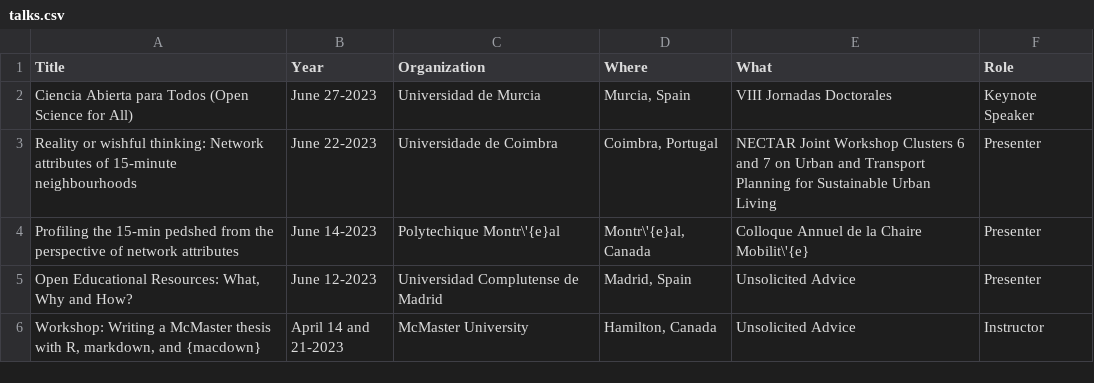
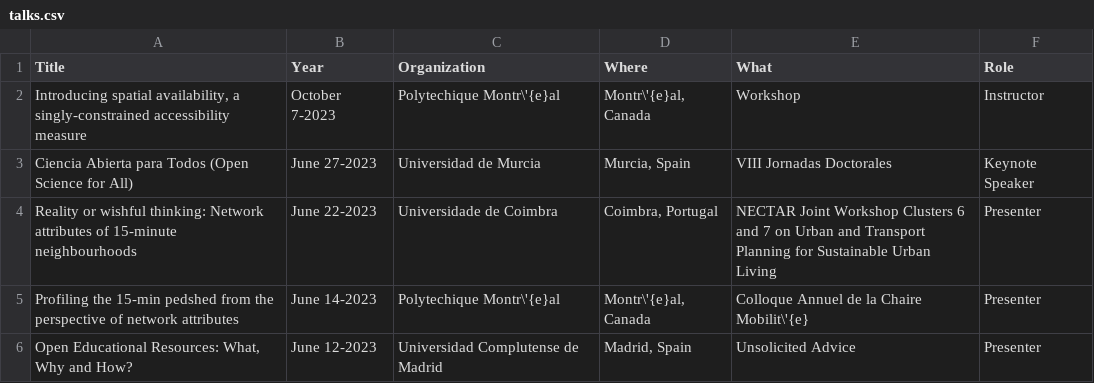
Before and after one commit to paezha/Official-CV, a CSV file: assets/talks.csv, drawn as a sheet; only a part is shown; the shorter side is filled out with more unchanged rows.

Commit message:
Updated with workshop information

```diff
--- a/assets/talks.csv
+++ b/assets/talks.csv
@@ -1,2 +1,3 @@
 Title,Year,Organization,Where,What,Role
+"Introducing spatial availability, a singly-constrained accessibility measure",October 7-2023,Polytechique Montr\'{e}al,"Montr\'{e}al, Canada",Workshop,Instructor
 Ciencia Abierta para Todos (Open Science for All),June 27-2023,Universidad de Murcia,"Murcia, Spain",VIII Jornadas Doctorales,Keynote Speaker
```
Also changed, not shown: assets/paper-reviews.csv, 11 other files.
